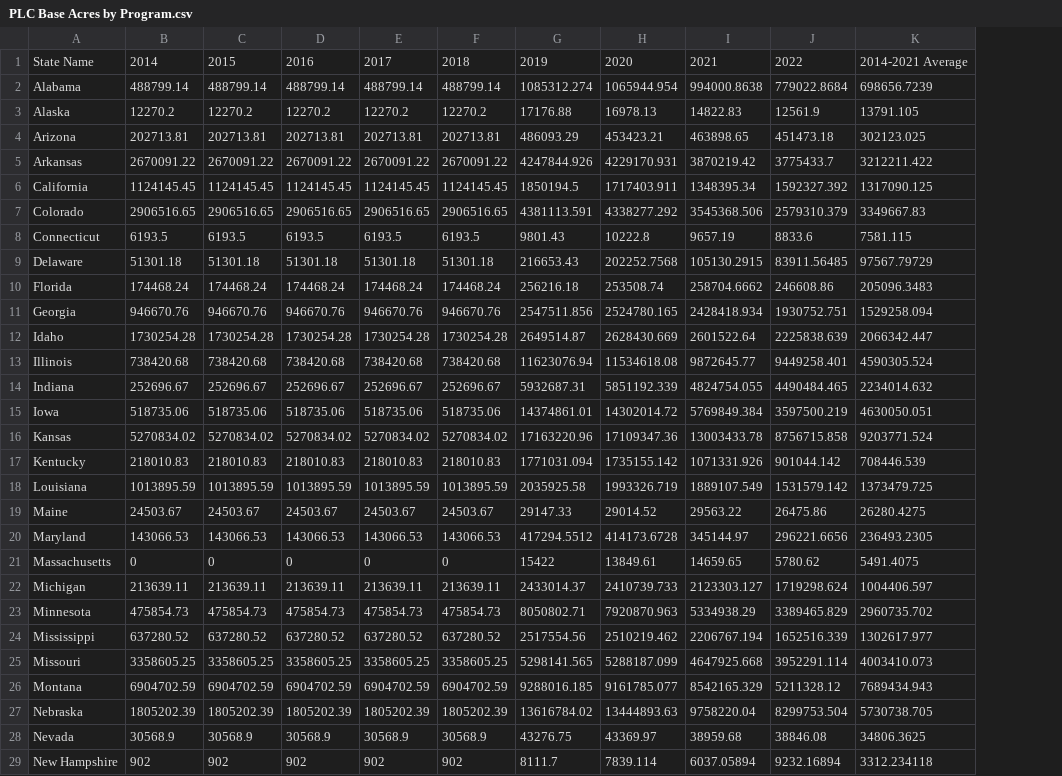
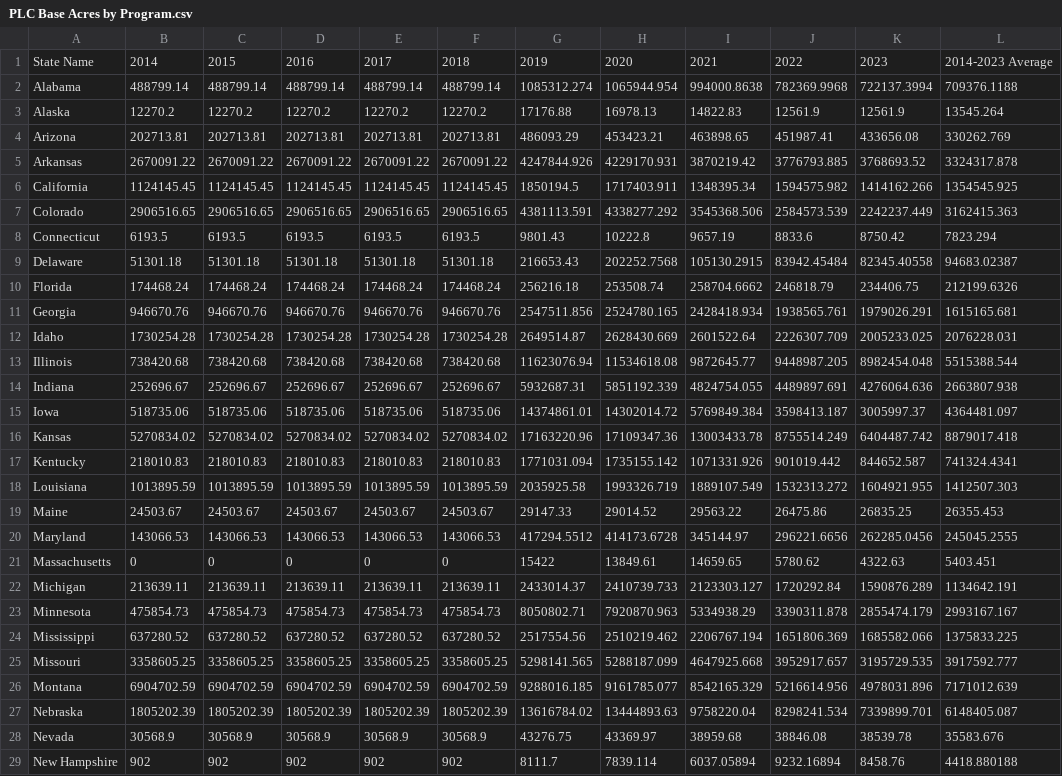
Before and after one commit to policy-design-lab/data-ingestion, a CSV file: data/title-i/PLC Base Acres by Program.csv, drawn as a sheet; only a part is shown; removed rows and columns are numbered as before the commit, all else as after; the diff covers the shown part only; the diff names each change by its address in the sheet, - before the commit and + after, or states it on an @@ line.

```diff
--- a/data/title-i/PLC Base Acres by Program.csv
+++ b/data/title-i/PLC Base Acres by Program.csv
-column K, rows 1-29: 2014-2021 Average | 698656.7239 | 13791.105 | 302123.025 | 3212211.422 | 1317090.125 | 3349667.83 | 7581.115 | 97567.79729 | 205096.3483 | 1529258.094 | 2066342.447 | 4590305.524 | 2234014.632 | 4630050.051 | 9203771.524 | 708446.539 | 1373479.725 | 26280.4275 | 236493.2305 | 5491.4075 | 1004406.597 | 2960735.702 | 1302617.977 | 4003410.073 | 7689434.943 | 5730738.705 | 34806.3625 | 3312.234118
+column K, rows 1-29: 2023 | 722137.3994 | 12561.9 | 433656.08 | 3768693.52 | 1414162.266 | 2242237.449 | 8750.42 | 82345.40558 | 234406.75 | 1979026.291 | 2005233.025 | 8982454.048 | 4276064.636 | 3005997.37 | 6404487.742 | 844652.587 | 1604921.955 | 26835.25 | 262285.0456 | 4322.63 | 1590876.289 | 2855474.179 | 1685582.066 | 3195729.535 | 4978031.896 | 7339899.701 | 38539.78 | 8458.76
+column L, rows 1-29: 2014-2023 Average | 709376.1188 | 13545.264 | 330262.769 | 3324317.878 | 1354545.925 | 3162415.363 | 7823.294 | 94683.02387 | 212199.6326 | 1615165.681 | 2076228.031 | 5515388.544 | 2663807.938 | 4364481.097 | 8879017.418 | 741324.4341 | 1412507.303 | 26355.453 | 245045.2555 | 5403.451 | 1134642.191 | 2993167.167 | 1375833.225 | 3917592.777 | 7171012.639 | 6148405.087 | 35583.676 | 4418.880188
-J2: 779022.8684
+J2: 782369.9968
-J4: 451473.18
+J4: 451987.41
-J5: 3775433.7
+J5: 3776793.885
-J6: 1592327.392
+J6: 1594575.982
-J7: 2579310.379
+J7: 2584573.539
-J9: 83911.56485
+J9: 83942.45484
-J10: 246608.86
+J10: 246818.79
-J11: 1930752.751
+J11: 1938565.761
-J12: 2225838.639
+J12: 2226307.709
-J13: 9449258.401
+J13: 9448987.205
-J14: 4490484.465
+J14: 4489897.691
-J15: 3597500.219
+J15: 3598413.187
-J16: 8756715.858
+J16: 8755514.249
-J17: 901044.142
+J17: 901019.442
-J18: 1531579.142
+J18: 1532313.272
-J22: 1719298.624
+J22: 1720292.84
-J23: 3389465.829
+J23: 3390311.878
-J24: 1652516.339
+J24: 1651806.369
-J25: 3952291.114
+J25: 3952917.657
-J26: 5211328.12
+J26: 5216614.956
-J27: 8299753.504
+J27: 8298241.534
```
Also changed, not shown: 17 edited cells elsewhere in this file, data/title-i/ARC-CO Base Acres by Program.csv, data/title-i/ARC-CO Recipients by Program.csv, 6 other files.
